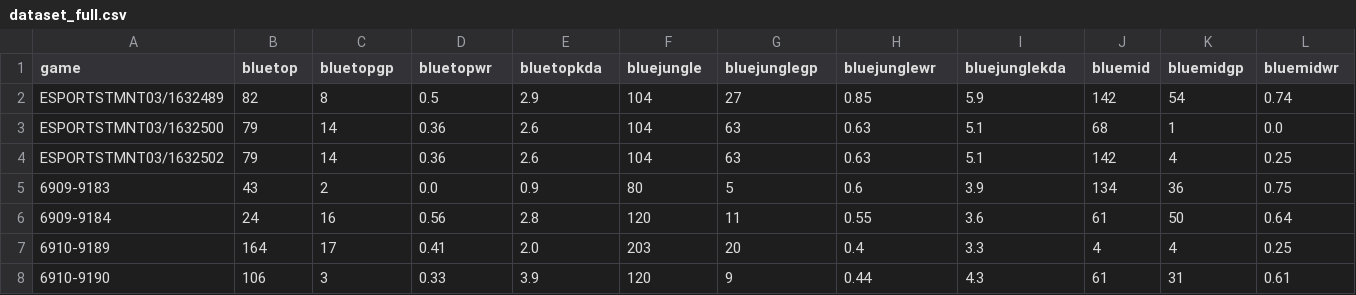
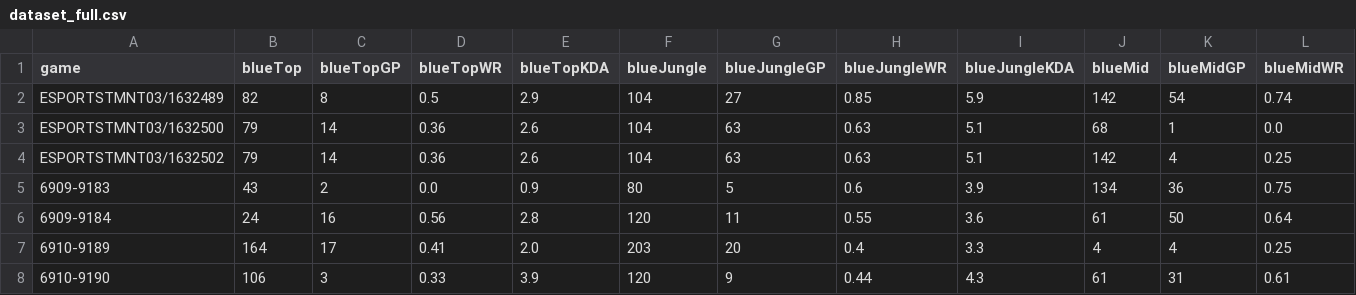
Before and after one commit to lincolncosta/moba.aid.prediction, a CSV file: data/dataset_full.csv, drawn as a sheet; only a part is shown; the diff covers the shown part only; the diff names each change by its address in the sheet, - before the commit and + after, or states it on an @@ line.

```diff
--- a/data/dataset_full.csv
+++ b/data/dataset_full.csv
-B1: bluetop
+B1: blueTop
-C1: bluetopgp
+C1: blueTopGP
-D1: bluetopwr
+D1: blueTopWR
-E1: bluetopkda
+E1: blueTopKDA
-F1: bluejungle
+F1: blueJungle
-G1: bluejunglegp
+G1: blueJungleGP
-H1: bluejunglewr
+H1: blueJungleWR
-I1: bluejunglekda
+I1: blueJungleKDA
-J1: bluemid
+J1: blueMid
-K1: bluemidgp
+K1: blueMidGP
-L1: bluemidwr
+L1: blueMidWR
```
Also changed, not shown: 39 edited cells elsewhere in this file, data/dataset_banned_champions.csv, data/dataset_champions.csv, 3 other files.
